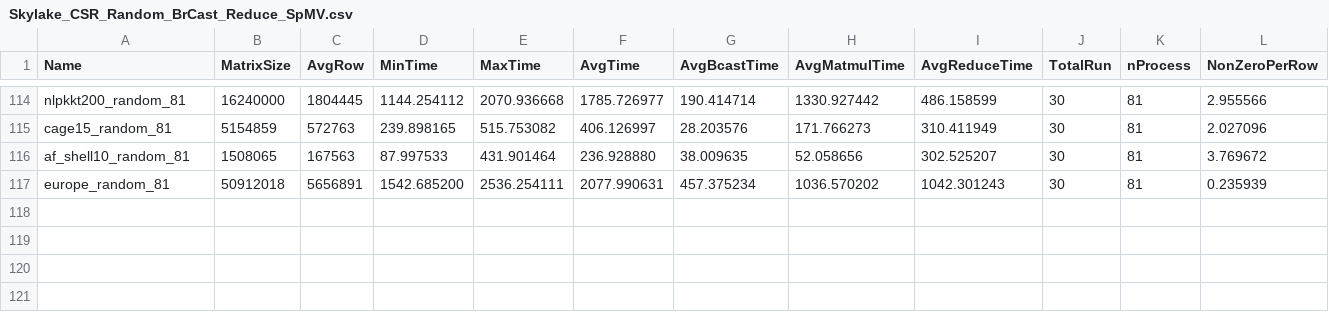
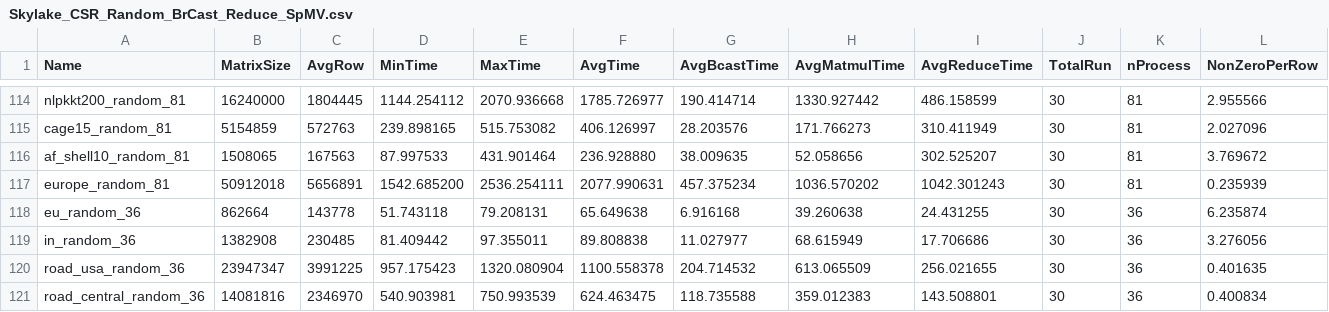
Before and after one commit to marufdsi/matvec-sparse, a CSV file: Skylake_CSR_Random_BrCast_Reduce_SpMV.csv, drawn as a sheet; only a part is shown, gaps mark what is left out; rows hold the shown columns only; the diff names each change by its address in the sheet, - before the commit and + after, or states it on an @@ line.

```diff
--- a/Skylake_CSR_Random_BrCast_Reduce_SpMV.csv
+++ b/Skylake_CSR_Random_BrCast_Reduce_SpMV.csv
+row 118: eu_random_36 | 862664 | 143778 | 51.743118 | 79.208131 | 65.649638 | 6.916168 | 39.260638 | 24.431255 | 30 | 36 | 6.235874
+row 119: in_random_36 | 1382908 | 230485 | 81.409442 | 97.355011 | 89.808838 | 11.027977 | 68.615949 | 17.706686 | 30 | 36 | 3.276056
+row 120: road_usa_random_36 | 23947347 | 3991225 | 957.175423 | 1320.080904 | 1100.558378 | 204.714532 | 613.065509 | 256.021655 | 30 | 36 | 0.401635
+row 121: road_central_random_36 | 14081816 | 2346970 | 540.903981 | 750.993539 | 624.463475 | 118.735588 | 359.012383 | 143.508801 | 30 | 36 | 0.400834
```
Also changed, not shown: 1 other file.
